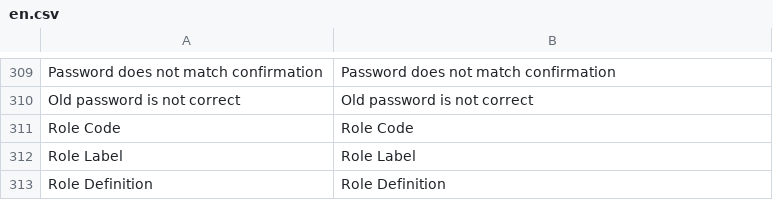
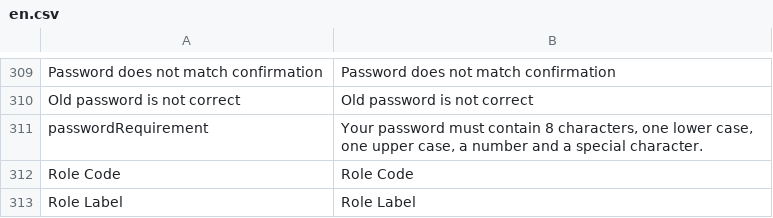
Before and after one commit to SINP-GINCO/ginco, a CSV file: website/htdocs/custom/server/ogamServer/app/lang/en.csv, drawn as a sheet; only a part is shown, gaps mark what is left out; the shorter side is filled out with more unchanged rows.

```diff
--- a/website/htdocs/custom/server/ogamServer/app/lang/en.csv
+++ b/website/htdocs/custom/server/ogamServer/app/lang/en.csv
@@ -310,2 +310,3 @@ Password does not match confirmation;Password does not match confirmation
 Old password is not correct;Old password is not correct
+passwordRequirement;Your password must contain 8 characters, one lower case, one upper case, a number and a special character.
 Role Code;Role Code
```
Also changed, not shown: website/htdocs/custom/server/ogamServer/app/lang/fr.csv, 1 other file.
